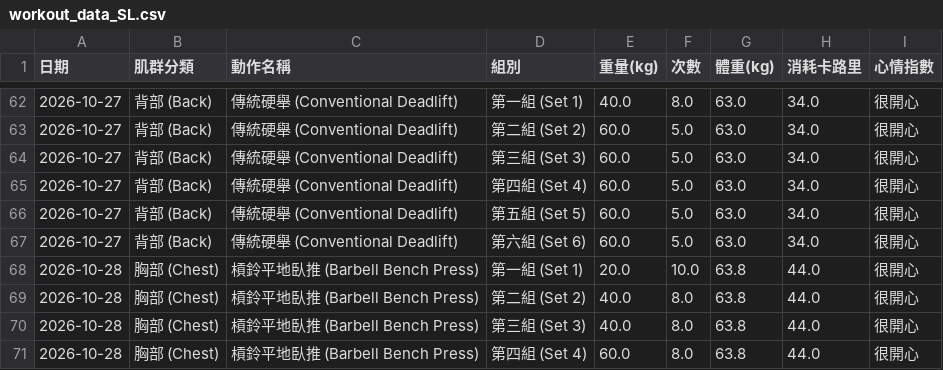
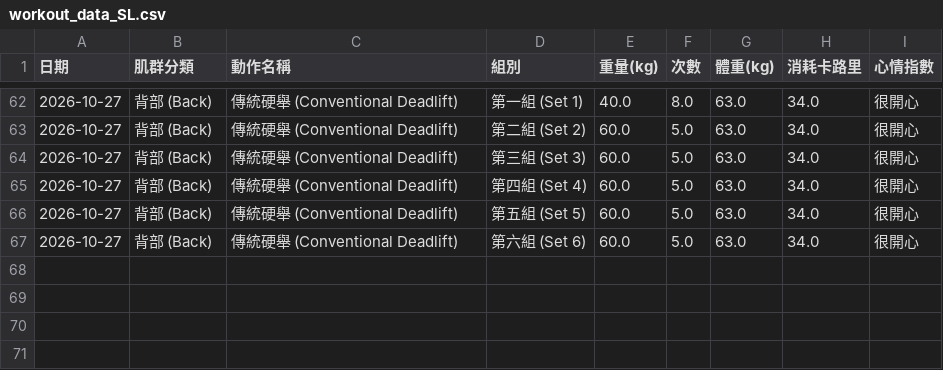
Before and after one commit to SL-LU/workout-tracker, a CSV file: workout_data_SL.csv, drawn as a sheet; only a part is shown, gaps mark what is left out.

Commit message:
Auto-update workout_data_SL.csv

```diff
--- a/workout_data_SL.csv
+++ b/workout_data_SL.csv
@@ -67,5 +67 @@
 2026-10-27,背部 (Back),傳統硬舉 (Conventional Deadlift),第六組 (Set 6),60.0,5.0,63.0,34.0,很開心
-2026-10-28,胸部 (Chest),槓鈴平地臥推 (Barbell Bench Press),第一組 (Set 1),20.0,10.0,63.8,44.0,很開心
-2026-10-28,胸部 (Chest),槓鈴平地臥推 (Barbell Bench Press),第二組 (Set 2),40.0,8.0,63.8,44.0,很開心
-2026-10-28,胸部 (Chest),槓鈴平地臥推 (Barbell Bench Press),第三組 (Set 3),40.0,8.0,63.8,44.0,很開心
-2026-10-28,胸部 (Chest),槓鈴平地臥推 (Barbell Bench Press),第四組 (Set 4),60.0,8.0,63.8,44.0,很開心
```
